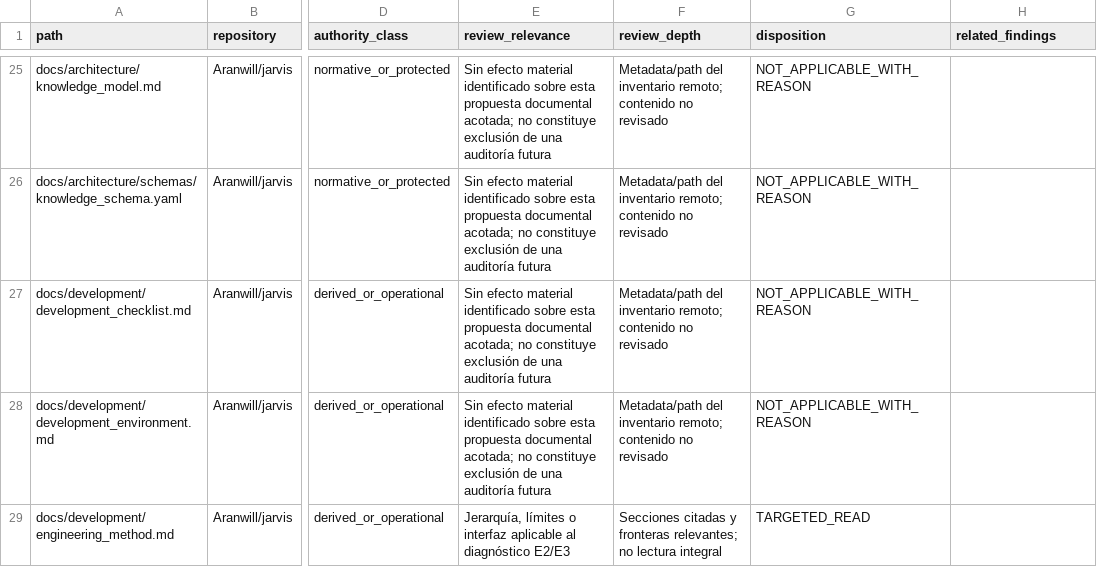
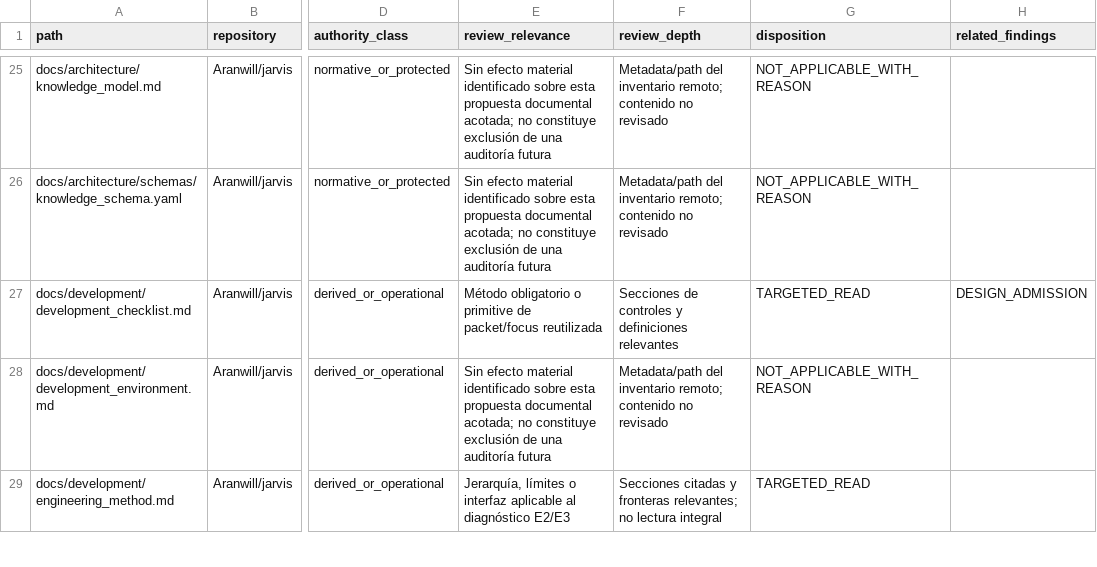
Before and after one commit to Aranwill/jarvis, a TSV file: docs/project/sprints/proposals/MALAK-SELF-REVIEW-E2-E3-CONTRACT-RELIABILITY-FILE-COVERAGE-20261015.tsv, drawn as a sheet; only a part is shown, gaps mark what is left out; the diff covers the shown part only; the diff names each change by its address in the sheet, - before the commit and + after, or states it on an @@ line.

Commit message:
docs(#319): reconcile checklist and focus review coverage

```diff
--- a/docs/project/sprints/proposals/MALAK-SELF-REVIEW-E2-E3-CONTRACT-RELIABILITY-FILE-COVERAGE-20261015.tsv
+++ b/docs/project/sprints/proposals/MALAK-SELF-REVIEW-E2-E3-CONTRACT-RELIABILITY-FILE-COVERAGE-20261015.tsv
-E27 (review_relevance): Sin efecto material identificado sobre esta propuesta documental acotada; no constituye exclusión de una auditoría futura
+E27 (review_relevance): Método obligatorio o primitive de packet/focus reutilizada
-F27 (review_depth): Metadata/path del inventario remoto; contenido no revisado
+F27 (review_depth): Secciones de controles y definiciones relevantes
-G27 (disposition): NOT_APPLICABLE_WITH_REASON
+G27 (disposition): TARGETED_READ
-H27 (related_findings): (empty)
+H27 (related_findings): DESIGN_ADMISSION
```
Also changed, not shown: 8 edited cells elsewhere in this file.
